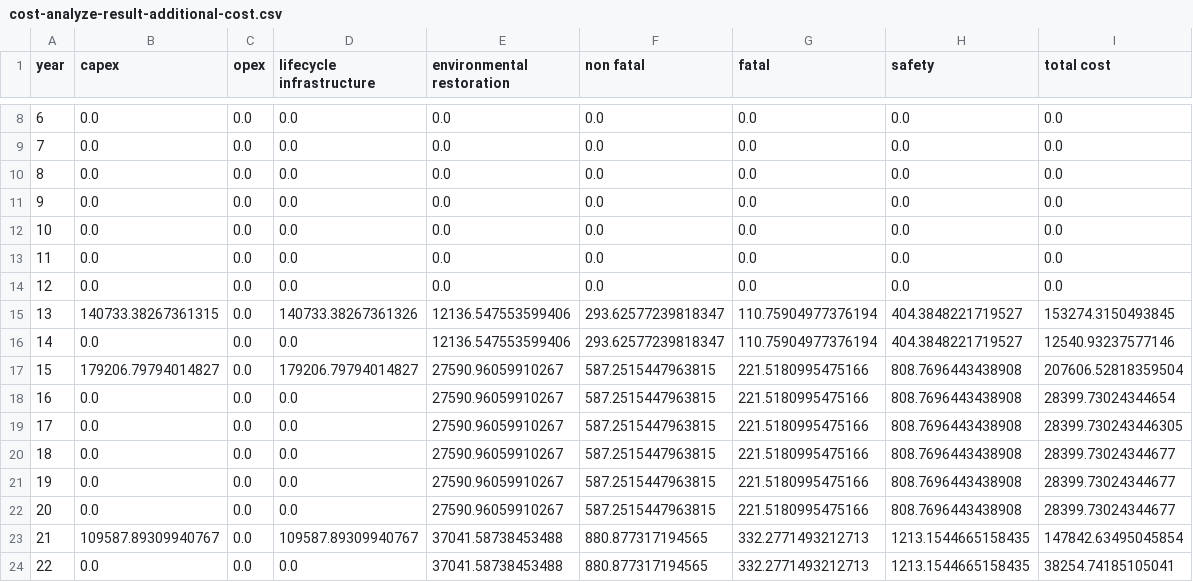
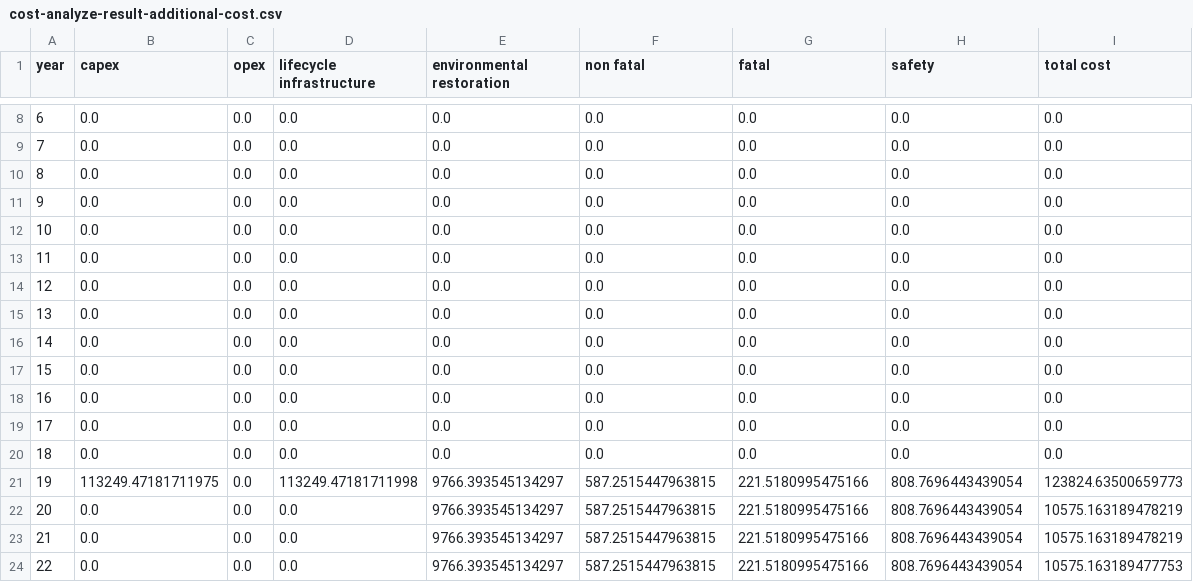
Before and after one commit to narslab/project-groundwork, a CSV file: results/outcomes/cost-analyze-result-additional-cost.csv, drawn as a sheet; only a part is shown, gaps mark what is left out; the diff covers the shown part only.

Commit message:
Disaggregated cost model

```diff
--- a/results/outcomes/cost-analyze-result-additional-cost.csv
+++ b/results/outcomes/cost-analyze-result-additional-cost.csv
@@ -14,11 +14,11 @@ year,capex,opex,lifecycle infrastructure,environmental restoration,non fatal,fat
 12,0.0,0.0,0.0,0.0,0.0,0.0,0.0,0.0
-13,140733.38267361315,0.0,140733.38267361326,12136.547553599406,293.62577239818347,110.75904977376194,404.3848221719527,153274.3150493845
-14,0.0,0.0,0.0,12136.547553599406,293.62577239818347,110.75904977376194,404.3848221719527,12540.93237577146
-15,179206.79794014827,0.0,179206.79794014827,27590.96059910267,587.2515447963815,221.5180995475166,808.7696443438908,207606.52818359504
-16,0.0,0.0,0.0,27590.96059910267,587.2515447963815,221.5180995475166,808.7696443438908,28399.73024344654
-17,0.0,0.0,0.0,27590.96059910267,587.2515447963815,221.5180995475166,808.7696443438908,28399.730243446305
-18,0.0,0.0,0.0,27590.96059910267,587.2515447963815,221.5180995475166,808.7696443438908,28399.73024344677
-19,0.0,0.0,0.0,27590.96059910267,587.2515447963815,221.5180995475166,808.7696443438908,28399.73024344677
-20,0.0,0.0,0.0,27590.96059910267,587.2515447963815,221.5180995475166,808.7696443438908,28399.73024344677
-21,109587.89309940767,0.0,109587.89309940767,37041.58738453488,880.877317194565,332.2771493212713,1213.1544665158435,147842.63495045854
-22,0.0,0.0,0.0,37041.58738453488,880.877317194565,332.2771493212713,1213.1544665158435,38254.74185105041
+13,0.0,0.0,0.0,0.0,0.0,0.0,0.0,0.0
+14,0.0,0.0,0.0,0.0,0.0,0.0,0.0,0.0
+15,0.0,0.0,0.0,0.0,0.0,0.0,0.0,0.0
+16,0.0,0.0,0.0,0.0,0.0,0.0,0.0,0.0
+17,0.0,0.0,0.0,0.0,0.0,0.0,0.0,0.0
+18,0.0,0.0,0.0,0.0,0.0,0.0,0.0,0.0
+19,113249.47181711975,0.0,113249.47181711998,9766.393545134297,587.2515447963815,221.5180995475166,808.7696443439054,123824.63500659773
+20,0.0,0.0,0.0,9766.393545134297,587.2515447963815,221.5180995475166,808.7696443439054,10575.163189478219
+21,0.0,0.0,0.0,9766.393545134297,587.2515447963815,221.5180995475166,808.7696443439054,10575.163189478219
+22,0.0,0.0,0.0,9766.393545134297,587.2515447963815,221.5180995475166,808.7696443439054,10575.163189477753
```
Also changed, not shown: 119 edited cells elsewhere in this file, results/outcomes/cost-analyze-result-statusQuo-strategy.csv, results/outcomes/cost-analyze-result-undergrounding-strategy.csv, 14 other files.
